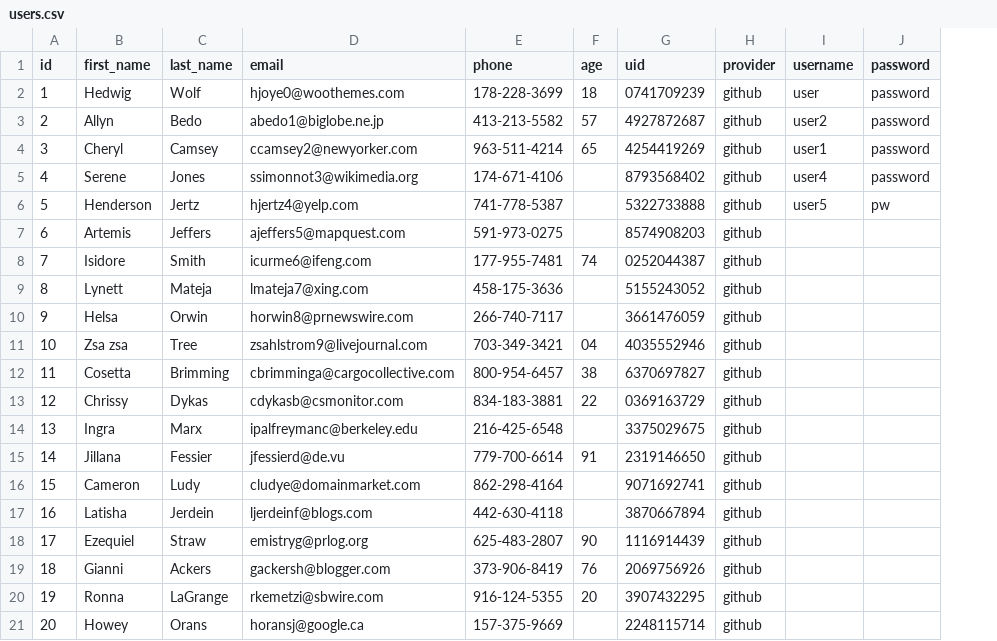
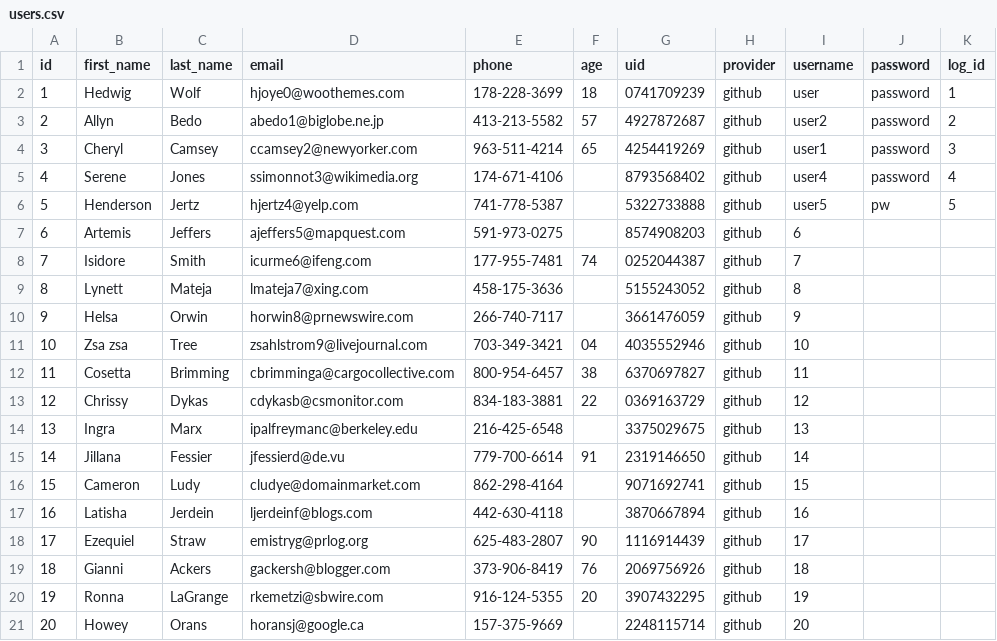
Before and after one commit to steffnay/ReachOutApp, a CSV file: db/seed_data/users.csv, drawn as a sheet; the diff names each change by its address in the sheet, - before the commit and + after, or states it on an @@ line.

Commit message:
added log_id to user schema

```diff
--- a/db/seed_data/users.csv
+++ b/db/seed_data/users.csv
+column K (log_id), rows 2-6: 1 | 2 | 3 | 4 | 5
-I7 (username): (empty)
+I7 (username): 6
-I8 (username): (empty)
+I8 (username): 7
-I9 (username): (empty)
+I9 (username): 8
-I10 (username): (empty)
+I10 (username): 9
-I11 (username): (empty)
+I11 (username): 10
-I12 (username): (empty)
+I12 (username): 11
-I13 (username): (empty)
+I13 (username): 12
-I14 (username): (empty)
+I14 (username): 13
-I15 (username): (empty)
+I15 (username): 14
-I16 (username): (empty)
+I16 (username): 15
-I17 (username): (empty)
+I17 (username): 16
-I18 (username): (empty)
+I18 (username): 17
-I19 (username): (empty)
+I19 (username): 18
-I20 (username): (empty)
+I20 (username): 19
-I21 (username): (empty)
+I21 (username): 20
```
Also changed, not shown: 6 other files.
